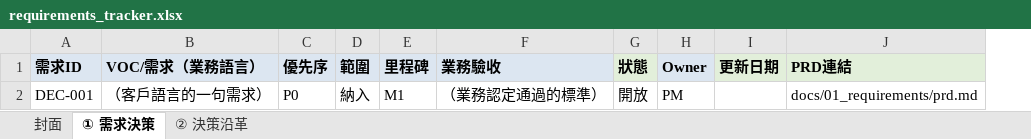
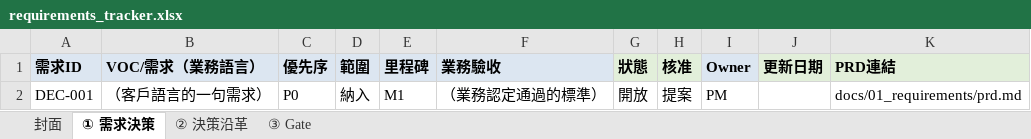
Before and after one commit to Zenobia000/claude-Godzilla-z, an Excel workbook: VibeCoding_Workflow_Templates/01_requirements/requirements_tracker.xlsx, sheet ① 需求決策, drawn as a sheet; values as stored, in another font and other column widths than the file's, no borders; the diff names each change by its address in the sheet, - before the commit and + after, or states it on an @@ line.

```diff
--- a/VibeCoding_Workflow_Templates/01_requirements/requirements_tracker.xlsx (sheet ① 需求決策)
+++ b/VibeCoding_Workflow_Templates/01_requirements/requirements_tracker.xlsx (sheet ① 需求決策)
+sheet tab: ③ Gate
+column H (核准), row 2: 提案
```
Also changed, not shown: 21 other files.
